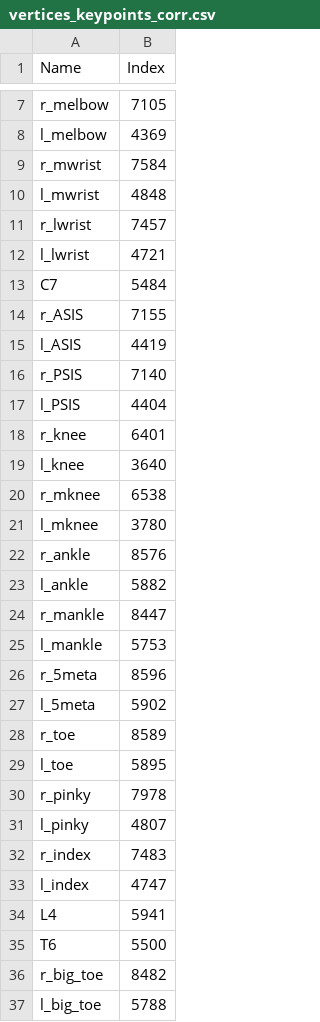
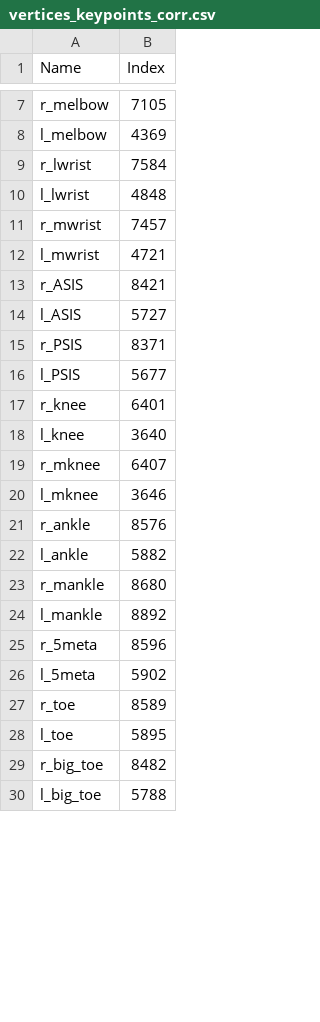
Before and after one commit to yonigozlan/noah-research, a CSV file: CLIFF/resource/vertices_keypoints_corr.csv, drawn as a sheet; only a part is shown, gaps mark what is left out; the diff covers the shown part only.

Commit message:
fixed eval CLIFF

```diff
--- a/CLIFF/resource/vertices_keypoints_corr.csv
+++ b/CLIFF/resource/vertices_keypoints_corr.csv
@@ -8,19 +8,18 @@ r_melbow,7105
 l_melbow,4369
-r_mwrist,7584
-l_mwrist,4848
-r_lwrist,7457
-l_lwrist,4721
-C7,5484
-r_ASIS,7155
-l_ASIS,4419
-r_PSIS,7140
-l_PSIS,4404
+r_lwrist,7584
+l_lwrist,4848
+r_mwrist,7457
+l_mwrist,4721
+r_ASIS,8421
+l_ASIS,5727
+r_PSIS,8371
+l_PSIS,5677
 r_knee,6401
 l_knee,3640
-r_mknee,6538
-l_mknee,3780
+r_mknee,6407
+l_mknee,3646
 r_ankle,8576
 l_ankle,5882
-r_mankle,8447
-l_mankle,5753
+r_mankle,8680
+l_mankle,8892
 r_5meta,8596
@@ -29,8 +28,2 @@ r_toe,8589
 l_toe,5895
-r_pinky,7978
-l_pinky,4807
-r_index,7483
-l_index,4747
-L4,5941
-T6,5500
 r_big_toe,8482
```
Also changed, not shown: 20 added rows elsewhere in this file, 5 other files.
